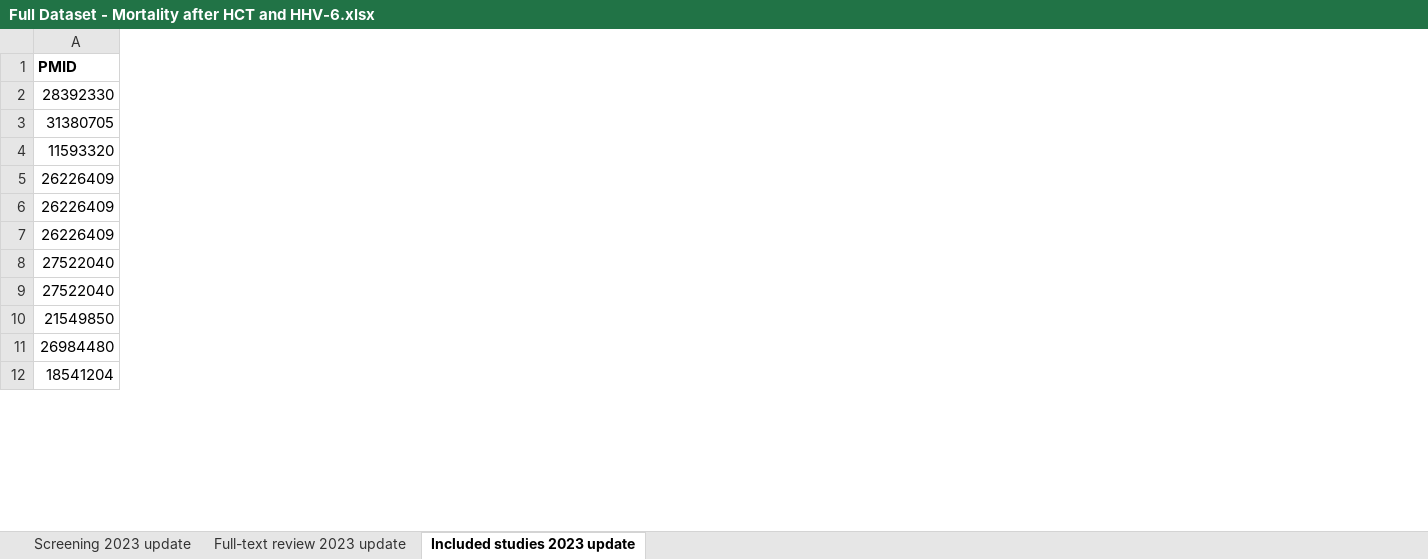
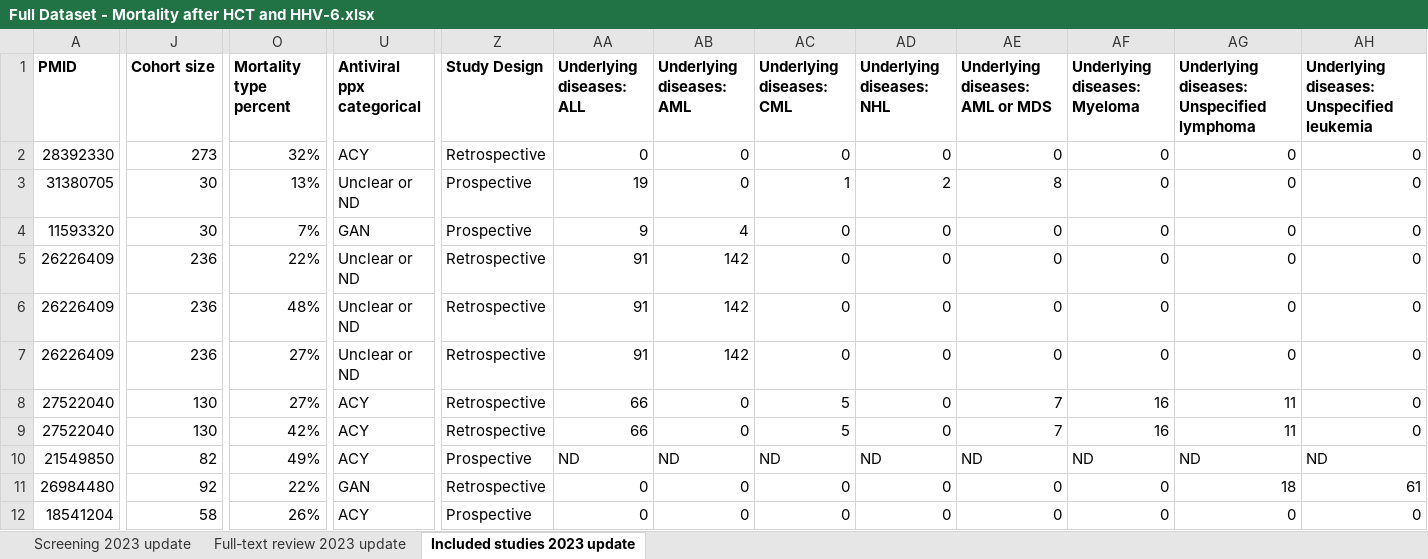
Before and after one commit to dannytoomey/hhv6-mortality-ma, an Excel workbook: Full Dataset - Mortality after HCT and HHV-6.xlsx, sheet Included studies 2023 update, drawn as a sheet; only a part is shown, gaps mark what is left out; values as stored, in another font and other column widths than the file's, no borders; conditional formats not drawn; the diff covers the shown part only; the diff names each change by its address in the sheet, - before the commit and + after, or states it on an @@ line.

```diff
--- a/Full Dataset - Mortality after HCT and HHV-6.xlsx (sheet Included studies 2023 update)
+++ b/Full Dataset - Mortality after HCT and HHV-6.xlsx (sheet Included studies 2023 update)
+column J (Cohort size), rows 2-12: 273 | 30 | 30 | 236 | 236 | 236 | 130 | 130 | 82 | 92 | 58
+column O (Mortality type percent), rows 2-12: 32% | 13% | 7% | 22% | 48% | 27% | 27% | 42% | 49% | 22% | 26%
+column U (Antiviral ppx categorical), rows 2-12: ACY | Unclear or ND | GAN | Unclear or ND | Unclear or ND | Unclear or ND | ACY | ACY | ACY | GAN | ACY
+column Z (Study Design), rows 2-12: Retrospective | Prospective | Prospective | Retrospective | Retrospective | Retrospective | Retrospective | Retrospective | Prospective | Retrospective | Prospective
+column AA (Underlying diseases: ALL), rows 2-12: 0 | 19 | 9 | 91 | 91 | 91 | 66 | 66 | ND | 0 | 0
+column AB (Underlying diseases: AML), rows 2-12: 0 | 0 | 4 | 142 | 142 | 142 | 0 | 0 | ND | 0 | 0
+column AC (Underlying diseases: CML), rows 2-12: 0 | 1 | 0 | 0 | 0 | 0 | 5 | 5 | ND | 0 | 0
+column AD (Underlying diseases: NHL), rows 2-12: 0 | 2 | 0 | 0 | 0 | 0 | 0 | 0 | ND | 0 | 0
+column AE (Underlying diseases: AML or MDS), rows 2-12: 0 | 8 | 0 | 0 | 0 | 0 | 7 | 7 | ND | 0 | 0
+column AF (Underlying diseases: Myeloma), rows 2-12: 0 | 0 | 0 | 0 | 0 | 0 | 16 | 16 | ND | 0 | 0
+column AG, rows 1-12: Underlying diseases: Unspecified lymphoma | 0 | 0 | 0 | 0 | 0 | 0 | 11 | 11 | ND | 18 | 0
+column AH, rows 1-12: Underlying diseases: Unspecified leukemia | 0 | 0 | 0 | 0 | 0 | 0 | 0 | 0 | ND | 61 | 0
```
Also changed, not shown: 25 added columns, 86 edited cells and cell formats elsewhere in this sheet, sheet Full-text review 2023 update, formulas that keep their value.
